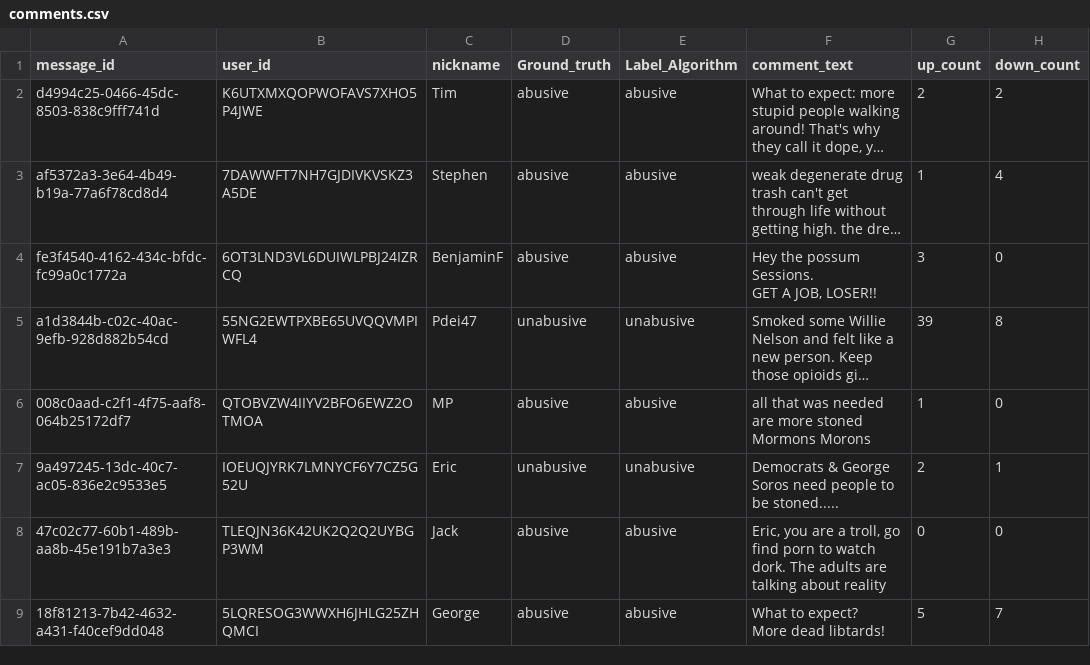
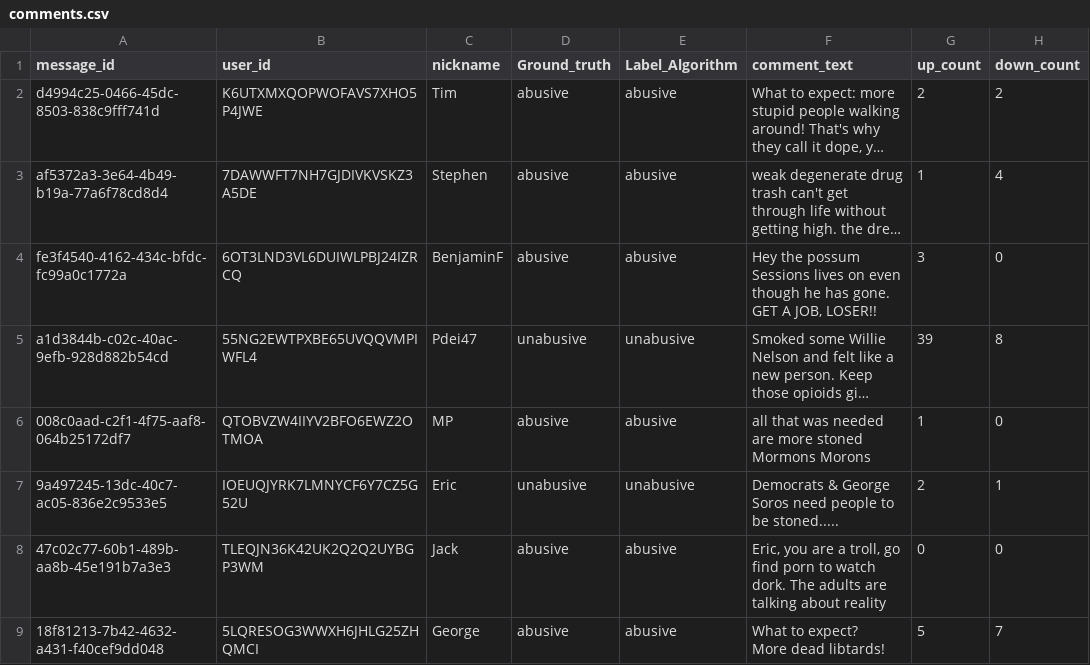
Before and after one commit to SherryFu0315/marijuana-legalization, a CSV file: public/static/comments.csv, drawn as a sheet; only a part is shown; long unchanged cells end in …; ↵ is a line break in a cell; the diff names each change by its address in the sheet, - before the commit and + after, or states it on an @@ line.

```diff
--- a/public/static/comments.csv
+++ b/public/static/comments.csv
-F4 (comment_text): …the possum Sessions. ↵ GET A…
+F4 (comment_text): …the possum Sessions lives on even though he has gone. GET A…
```
Also changed, not shown: 35 other files.
